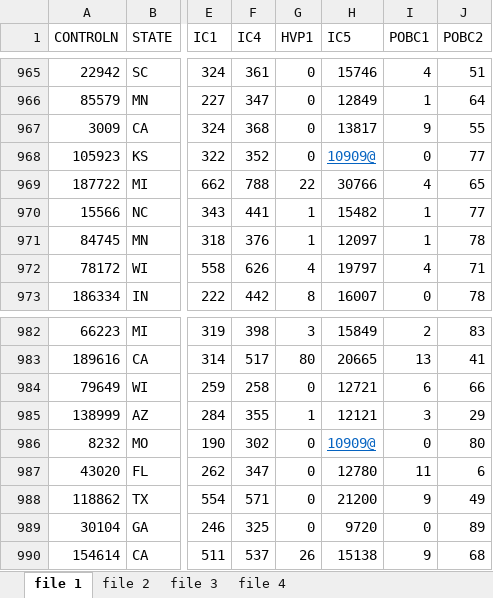
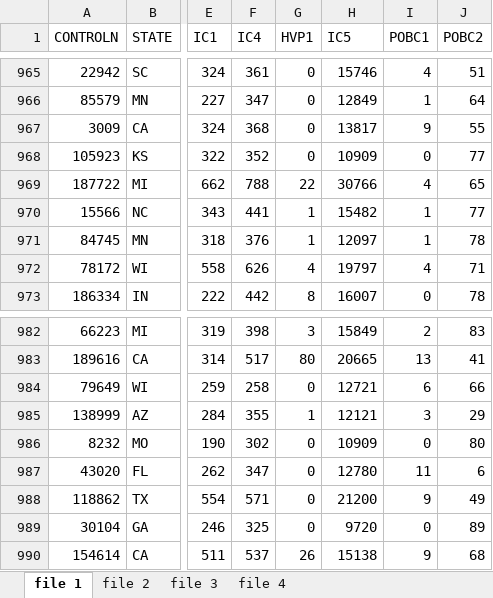
Before and after one commit to Novi0106/IronAndre, an Excel workbook: Week 1/HealthCareForAll.xlsx, sheet file 1, drawn as a sheet; only a part is shown, gaps mark what is left out; values as stored, in another font and other column widths than the file's, no borders; conditional formats not drawn; the diff covers the shown part only; the diff names each change by its address in the sheet, - before the commit and + after, or states it on an @@ line.

```diff
--- a/Week 1/HealthCareForAll.xlsx (sheet file 1)
+++ b/Week 1/HealthCareForAll.xlsx (sheet file 1)
-H968 (IC5): 10909@
+H968 (IC5): 10909
@@ H968 underline: on → off, text colour: #0563C1 → black @@
-H986 (IC5): 10909@
+H986 (IC5): 10909
@@ H986 underline: on → off, text colour: #0563C1 → black @@
```
Also changed, not shown: 14 edited cells and cell formats elsewhere in this sheet, 12 other files.
